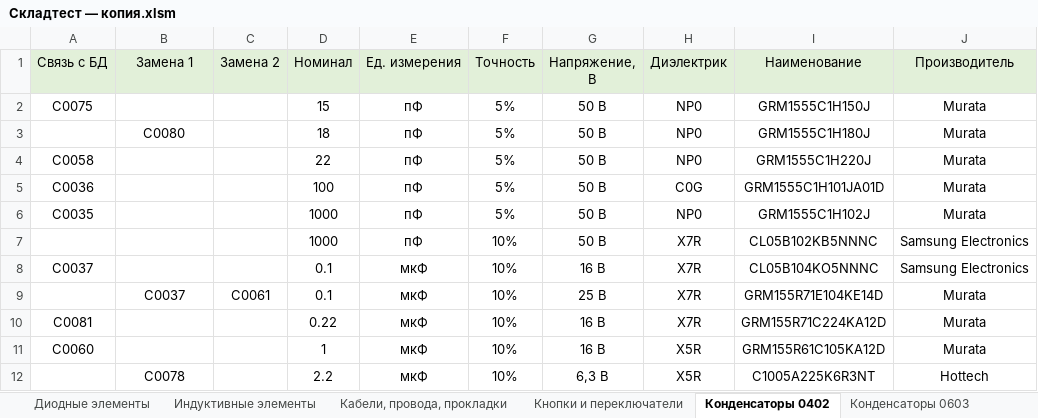
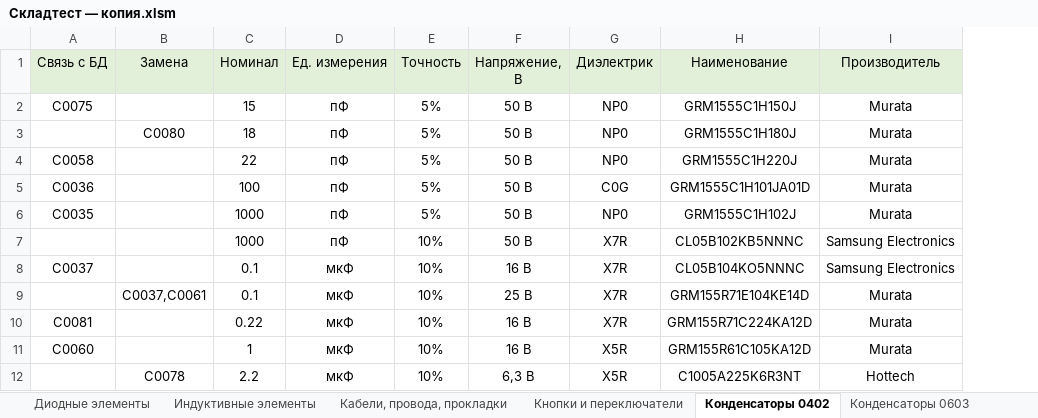
Before and after one commit to AL1XE/VBA_praktika, an Excel workbook: Складтест — копия.xlsm, sheet Конденсаторы 0402, drawn as a sheet; only a part is shown; values as stored, in another font and other column widths than the file's, no borders; the diff names each change by its address in the sheet, - before the commit and + after, or states it on an @@ line.

```diff
--- a/Складтест — копия.xlsm (sheet Конденсаторы 0402)
+++ b/Складтест — копия.xlsm (sheet Конденсаторы 0402)
-column C (Замена 2), row 9: C0061
-B1: Замена 1
+B1: Замена
-B9 (Замена): C0037
+B9 (Замена): C0037,C0061
```
Also changed, not shown: sheet Резисторы 0402, sheet Лист1, sheet Резисторы 0603, sheet Конденсаторы полярные, sheet Конденсаторы 0603, sheet Конденсаторы 1206, 25 more sheets.
